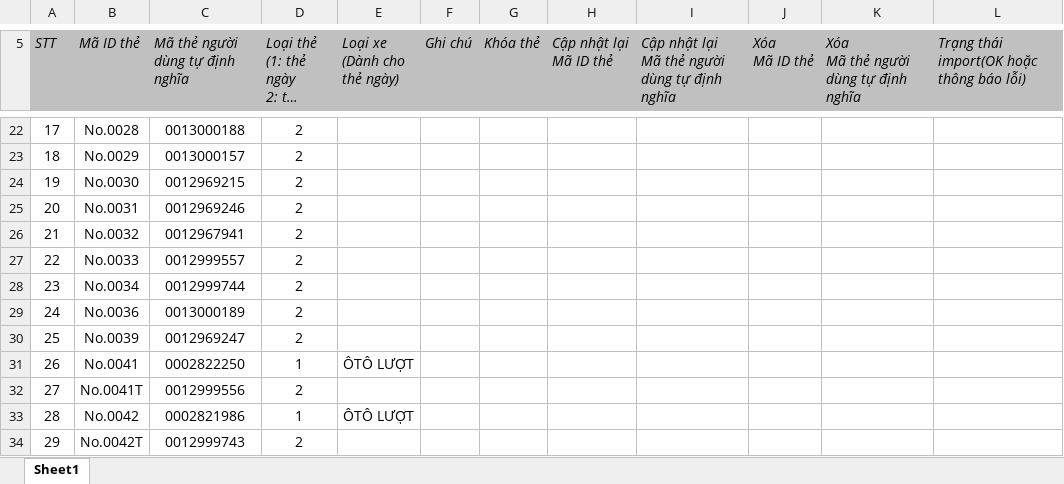
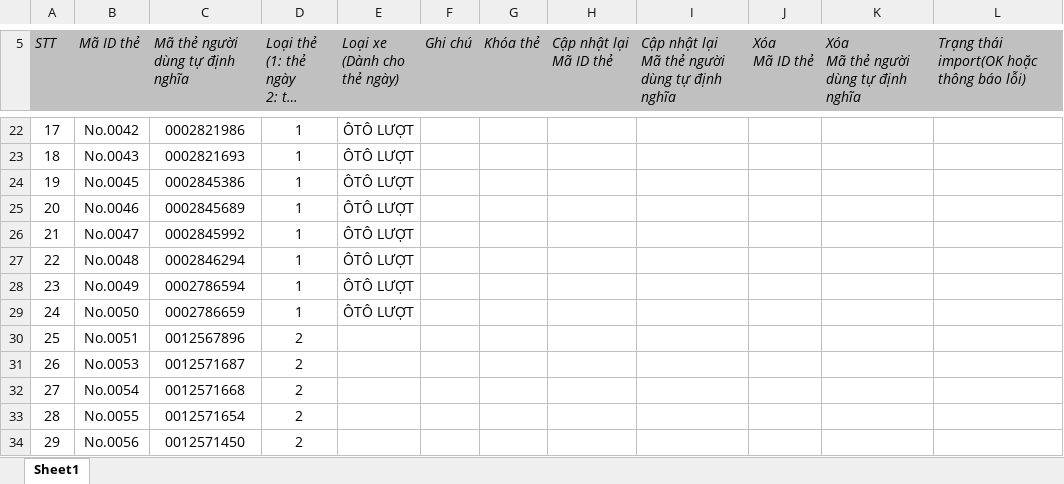
Before and after one commit to Thachj-Thw/ConvertHTParking, an Excel workbook: Output/oto/Dang ki the oto_lock.xlsx, sheet Sheet1, drawn as a sheet; only a part is shown, gaps mark what is left out; long unchanged cells end in …; values as stored, in another font and other column widths than the file's, no borders; the diff covers the shown part only; the diff names each change by its address in the sheet, - before the commit and + after, or states it on an @@ line.

```diff
--- a/Output/oto/Dang ki the oto_lock.xlsx (sheet Sheet1)
+++ b/Output/oto/Dang ki the oto_lock.xlsx (sheet Sheet1)
-B22 (Mã ID thẻ): No.0028
+B22 (Mã ID thẻ): No.0042
-C22 (Mã thẻ người dùng tự định nghĩa): 0013000188
+C22 (Mã thẻ người dùng tự định nghĩa): 0002821986
-D22:D29: 2
+D22:D29: 1
-E22:E29 (Loại xe (Dành cho thẻ ngày)): (empty)
+E22:E29 (Loại xe (Dành cho thẻ ngày)): ÔTÔ LƯỢT
-B23 (Mã ID thẻ): No.0029
+B23 (Mã ID thẻ): No.0043
-C23 (Mã thẻ người dùng tự định nghĩa): 0013000157
+C23 (Mã thẻ người dùng tự định nghĩa): 0002821693
-B24 (Mã ID thẻ): No.0030
+B24 (Mã ID thẻ): No.0045
-C24 (Mã thẻ người dùng tự định nghĩa): 0012969215
+C24 (Mã thẻ người dùng tự định nghĩa): 0002845386
-B25 (Mã ID thẻ): No.0031
+B25 (Mã ID thẻ): No.0046
-C25 (Mã thẻ người dùng tự định nghĩa): 0012969246
+C25 (Mã thẻ người dùng tự định nghĩa): 0002845689
-B26 (Mã ID thẻ): No.0032
+B26 (Mã ID thẻ): No.0047
-C26 (Mã thẻ người dùng tự định nghĩa): 0012967941
+C26 (Mã thẻ người dùng tự định nghĩa): 0002845992
-B27 (Mã ID thẻ): No.0033
+B27 (Mã ID thẻ): No.0048
-C27 (Mã thẻ người dùng tự định nghĩa): 0012999557
+C27 (Mã thẻ người dùng tự định nghĩa): 0002846294
-B28 (Mã ID thẻ): No.0034
+B28 (Mã ID thẻ): No.0049
-C28 (Mã thẻ người dùng tự định nghĩa): 0012999744
+C28 (Mã thẻ người dùng tự định nghĩa): 0002786594
-B29 (Mã ID thẻ): No.0036
+B29 (Mã ID thẻ): No.0050
-C29 (Mã thẻ người dùng tự định nghĩa): 0013000189
+C29 (Mã thẻ người dùng tự định nghĩa): 0002786659
-B30 (Mã ID thẻ): No.0039
+B30 (Mã ID thẻ): No.0051
-C30 (Mã thẻ người dùng tự định nghĩa): 0012969247
+C30 (Mã thẻ người dùng tự định nghĩa): 0012567896
-B31 (Mã ID thẻ): No.0041
+B31 (Mã ID thẻ): No.0053
-C31 (Mã thẻ người dùng tự định nghĩa): 0002822250
+C31 (Mã thẻ người dùng tự định nghĩa): 0012571687
-D31: 1
+D31: 2
-E31 (Loại xe (Dành cho thẻ ngày)): ÔTÔ LƯỢT
+E31 (Loại xe (Dành cho thẻ ngày)): (empty)
-B32 (Mã ID thẻ): No.0041T
+B32 (Mã ID thẻ): No.0054
-C32 (Mã thẻ người dùng tự định nghĩa): 0012999556
+C32 (Mã thẻ người dùng tự định nghĩa): 0012571668
-B33 (Mã ID thẻ): No.0042
+B33 (Mã ID thẻ): No.0055
-C33 (Mã thẻ người dùng tự định nghĩa): 0002821986
+C33 (Mã thẻ người dùng tự định nghĩa): 0012571654
-D33: 1
+D33: 2
-E33 (Loại xe (Dành cho thẻ ngày)): ÔTÔ LƯỢT
+E33 (Loại xe (Dành cho thẻ ngày)): (empty)
-B34 (Mã ID thẻ): No.0042T
+B34 (Mã ID thẻ): No.0056
-C34 (Mã thẻ người dùng tự định nghĩa): 0012999743
+C34 (Mã thẻ người dùng tự định nghĩa): 0012571450
```
Also changed, not shown: 518 edited cells elsewhere in this sheet, Output/oto/Dang ki khach hang oto.xlsx, Output/oto/Dang ki the oto.xlsx, 8 other files.
